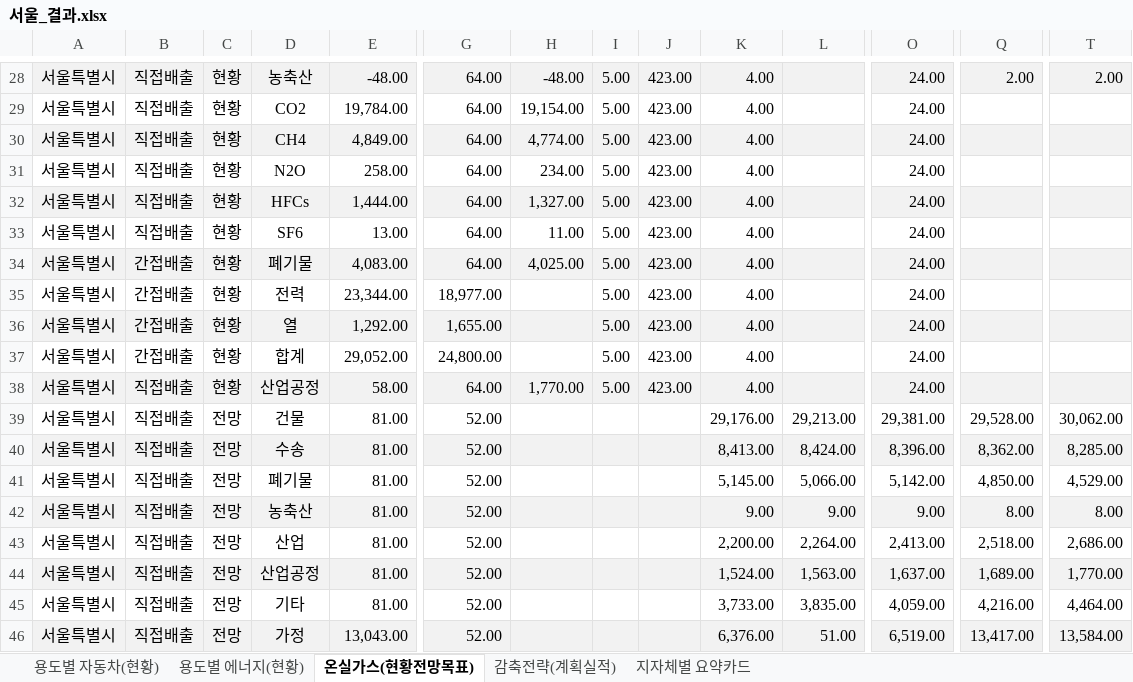
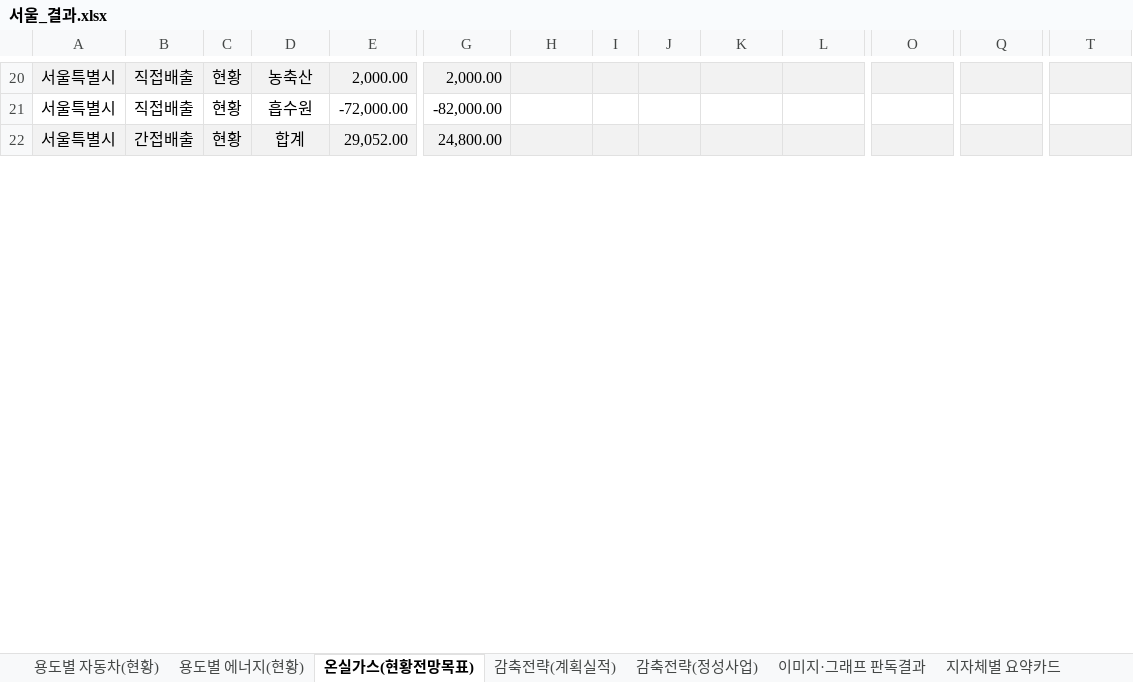
Before and after one commit to azureleo/2026_GovReport_Analyzer_Public, an Excel workbook: 서울_결과.xlsx, sheet 온실가스(현황전망목표), drawn as a sheet; only a part is shown, gaps mark what is left out; values as stored, in another font and other column widths than the file's, no borders; removed rows and columns are numbered as before the commit, all else as after; rows hold the shown columns only; the diff covers the shown part only; the diff names each change by its address in the sheet, - before the commit and + after, or states it on an @@ line.

```diff
--- a/서울_결과.xlsx (sheet 온실가스(현황전망목표))
+++ b/서울_결과.xlsx (sheet 온실가스(현황전망목표))
+sheet tab: 감축전략(정성사업)
+sheet tab: 이미지·그래프 판독결과
-E20: -48.00
+E20: 2,000.00
-G20: 64.00
+G20: 2,000.00
-H20: -48.00
+H20: (empty)
-I20: 5.00
+I20: (empty)
-J20: 423.00
+J20: (empty)
-K20: 4.00
+K20: (empty)
-O20: 24.00
+O20: (empty)
-Q20: 2.00
+Q20: (empty)
-T20: 2.00
+T20: (empty)
-row 29: 서울특별시 | 직접배출 | 현황 | CO2 | 19,784.00 | 64.00 | 19,154.00 | 5.00 | 423.00 | 4.00 |  | 24.00
-row 30: 서울특별시 | 직접배출 | 현황 | CH4 | 4,849.00 | 64.00 | 4,774.00 | 5.00 | 423.00 | 4.00 |  | 24.00
-row 31: 서울특별시 | 직접배출 | 현황 | N2O | 258.00 | 64.00 | 234.00 | 5.00 | 423.00 | 4.00 |  | 24.00
-row 32: 서울특별시 | 직접배출 | 현황 | HFCs | 1,444.00 | 64.00 | 1,327.00 | 5.00 | 423.00 | 4.00 |  | 24.00
-row 33: 서울특별시 | 직접배출 | 현황 | SF6 | 13.00 | 64.00 | 11.00 | 5.00 | 423.00 | 4.00 |  | 24.00
-row 34: 서울특별시 | 간접배출 | 현황 | 폐기물 | 4,083.00 | 64.00 | 4,025.00 | 5.00 | 423.00 | 4.00 |  | 24.00
-row 35: 서울특별시 | 간접배출 | 현황 | 전력 | 23,344.00 | 18,977.00 |  | 5.00 | 423.00 | 4.00 |  | 24.00
-row 36: 서울특별시 | 간접배출 | 현황 | 열 | 1,292.00 | 1,655.00 |  | 5.00 | 423.00 | 4.00 |  | 24.00
+row 21: 서울특별시 | 직접배출 | 현황 | 흡수원 | -72,000.00 | -82,000.00
-A22:T22 fill: none
+A22:T22 fill: #F2F2F2
-I22: 5.00
+I22: (empty)
-J22: 423.00
+J22: (empty)
-K22: 4.00
+K22: (empty)
-O22: 24.00
+O22: (empty)
-row 38: 서울특별시 | 직접배출 | 현황 | 산업공정 | 58.00 | 64.00 | 1,770.00 | 5.00 | 423.00 | 4.00 |  | 24.00
-row 39: 서울특별시 | 직접배출 | 전망 | 건물 | 81.00 | 52.00 |  |  |  | 29,176.00 | 29,213.00 | 29,381.00 | 29,528.00 | 30,062.00
-row 40: 서울특별시 | 직접배출 | 전망 | 수송 | 81.00 | 52.00 |  |  |  | 8,413.00 | 8,424.00 | 8,396.00 | 8,362.00 | 8,285.00
-row 41: 서울특별시 | 직접배출 | 전망 | 폐기물 | 81.00 | 52.00 |  |  |  | 5,145.00 | 5,066.00 | 5,142.00 | 4,850.00 | 4,529.00
-row 42: 서울특별시 | 직접배출 | 전망 | 농축산 | 81.00 | 52.00 |  |  |  | 9.00 | 9.00 | 9.00 | 8.00 | 8.00
-row 43: 서울특별시 | 직접배출 | 전망 | 산업 | 81.00 | 52.00 |  |  |  | 2,200.00 | 2,264.00 | 2,413.00 | 2,518.00 | 2,686.00
-row 44: 서울특별시 | 직접배출 | 전망 | 산업공정 | 81.00 | 52.00 |  |  |  | 1,524.00 | 1,563.00 | 1,637.00 | 1,689.00 | 1,770.00
-row 45: 서울특별시 | 직접배출 | 전망 | 기타 | 81.00 | 52.00 |  |  |  | 3,733.00 | 3,835.00 | 4,059.00 | 4,216.00 | 4,464.00
-row 46: 서울특별시 | 직접배출 | 전망 | 가정 | 13,043.00 | 52.00 |  |  |  | 6,376.00 | 51.00 | 6,519.00 | 13,417.00 | 13,584.00
```
Also changed, not shown: 50 added rows, 39 removed rows, 34 edited cells and cell formats elsewhere in this sheet, sheet 감축전략(계획실적), sheet 지자체별 요약카드, sheet 용도별 자동차(현황), sheet 용도별 에너지(현황), 13 other files.
